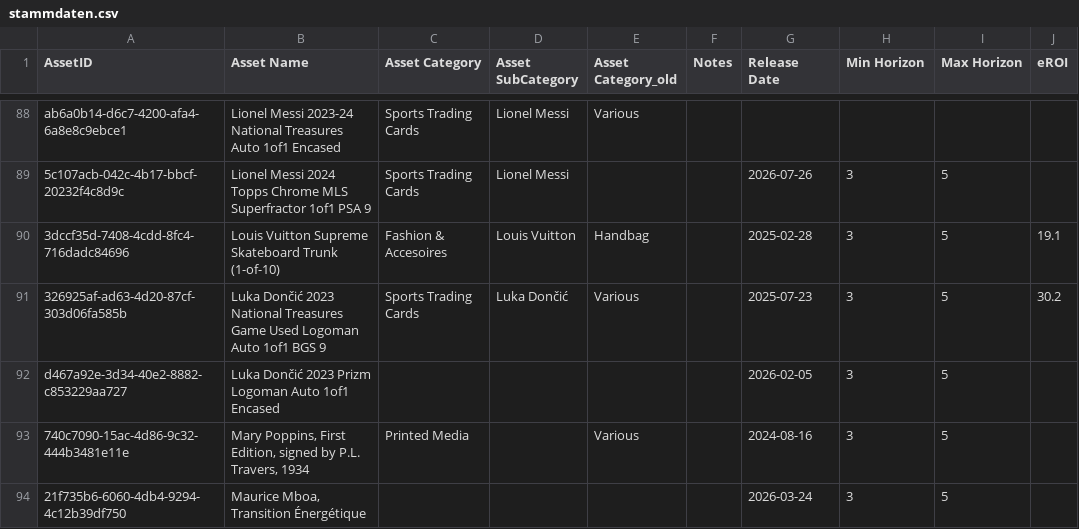
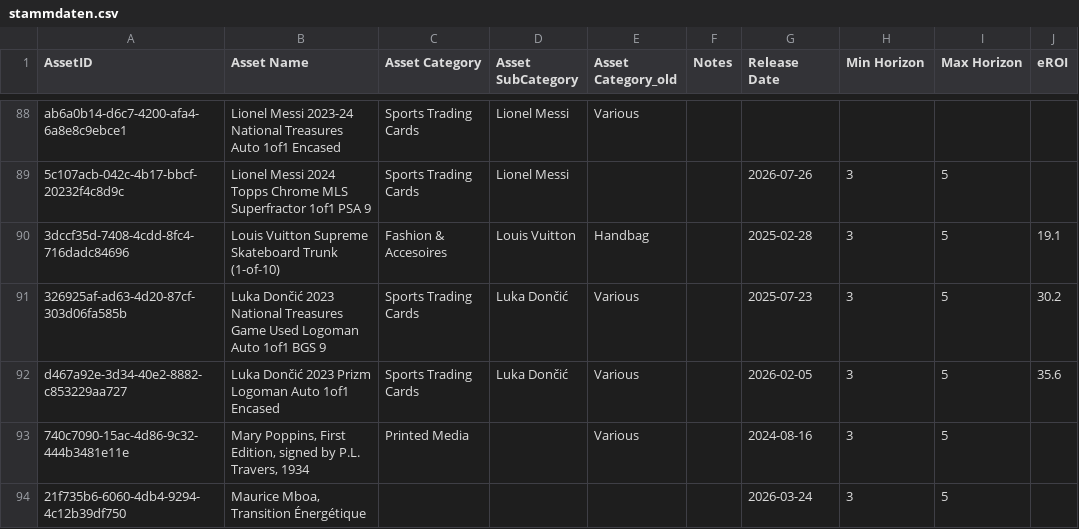
Before and after one commit to Munotstadt/splintdatacollector, a CSV file: data/stammdaten.csv, drawn as a sheet; only a part is shown, gaps mark what is left out.

Commit message:
Stammdaten aktualisiert – 04.08.2026 19:01:33

```diff
--- a/data/stammdaten.csv
+++ b/data/stammdaten.csv
@@ -91,3 +91,3 @@ ab6a0b14-d6c7-4200-afa4-6a8e8c9ebce1,Lionel Messi 2023-24 National Treasures Aut
 326925af-ad63-4d20-87cf-303d06fa585b,Luka Dončić 2023 National Treasures Game Used Logoman Auto 1of1 BGS 9,Sports Trading Cards,Luka Dončić,Various,,2025-07-23,3,5,30.2
-d467a92e-3d34-40e2-8882-c853229aa727,Luka Dončić 2023 Prizm Logoman Auto 1of1 Encased,,,,,2026-02-05,3,5,
+d467a92e-3d34-40e2-8882-c853229aa727,Luka Dončić 2023 Prizm Logoman Auto 1of1 Encased,Sports Trading Cards,Luka Dončić,Various,,2026-02-05,3,5,35.6
 740c7090-15ac-4d86-9c32-444b3481e11e,"Mary Poppins, First Edition, signed by P.L. Travers, 1934",Printed Media,,Various,,2024-08-16,3,5,
```
